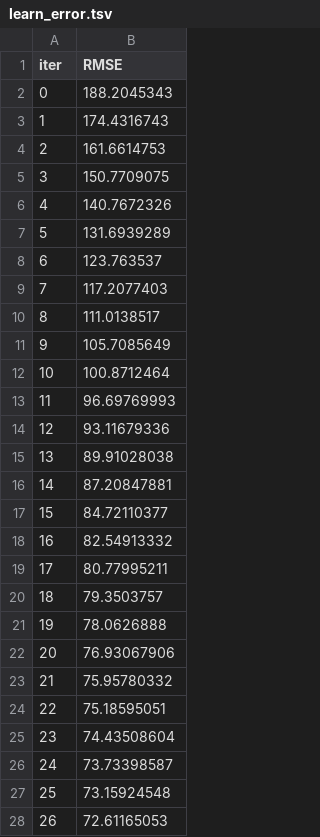
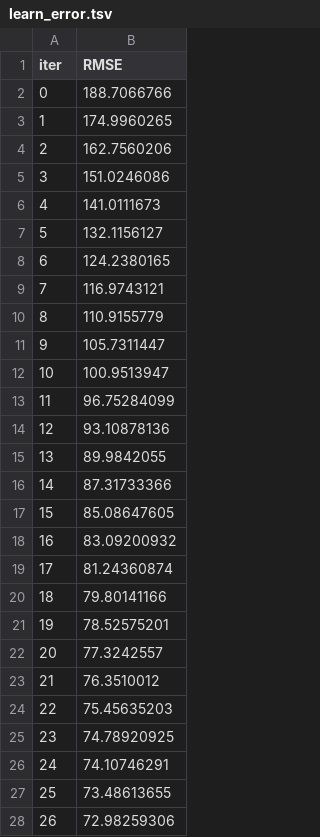
Before and after one commit to simenfritzner/TDT4173-ML-task, a TSV file: src/Models/Catboost/catboost_info/learn_error.tsv, drawn as a sheet; only a part is shown; the diff covers the shown part only.

Commit message:
knn, rf, xgb, lightgbm, catboost

```diff
--- a/src/Models/Catboost/catboost_info/learn_error.tsv
+++ b/src/Models/Catboost/catboost_info/learn_error.tsv
@@ -1,28 +1,28 @@
 iter	RMSE
-0	188.2045343
-1	174.4316743
-2	161.6614753
-3	150.7709075
-4	140.7672326
-5	131.6939289
-6	123.763537
-7	117.2077403
-8	111.0138517
-9	105.7085649
-10	100.8712464
-11	96.69769993
-12	93.11679336
-13	89.91028038
-14	87.20847881
-15	84.72110377
-16	82.54913332
-17	80.77995211
-18	79.3503757
-19	78.0626888
-20	76.93067906
-21	75.95780332
-22	75.18595051
-23	74.43508604
-24	73.73398587
-25	73.15924548
-26	72.61165053
+0	188.7066766
+1	174.9960265
+2	162.7560206
+3	151.0246086
+4	141.0111673
+5	132.1156127
+6	124.2380165
+7	116.9743121
+8	110.9155779
+9	105.7311447
+10	100.9513947
+11	96.75284099
+12	93.10878136
+13	89.9842055
+14	87.31733366
+15	85.08647605
+16	83.09200932
+17	81.24360874
+18	79.80141166
+19	78.52575201
+20	77.3242557
+21	76.3510012
+22	75.45635203
+23	74.78920925
+24	74.10746291
+25	73.48613655
+26	72.98259306
```
Also changed, not shown: 10 added rows and 43 edited cells elsewhere in this file, src/Models/Catboost/catboost_info/time_left.tsv, 9 other files.
